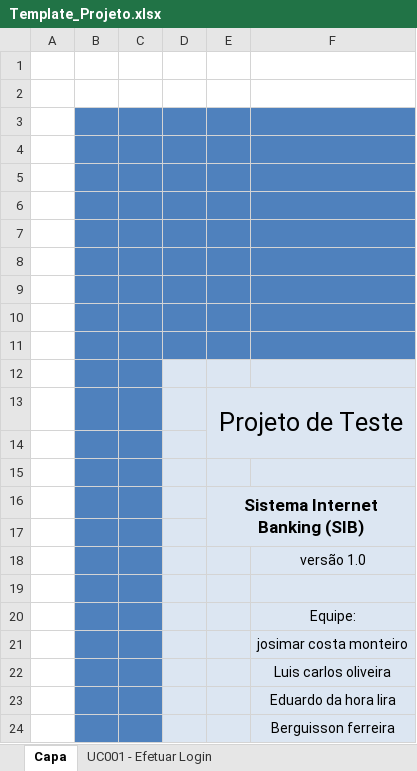
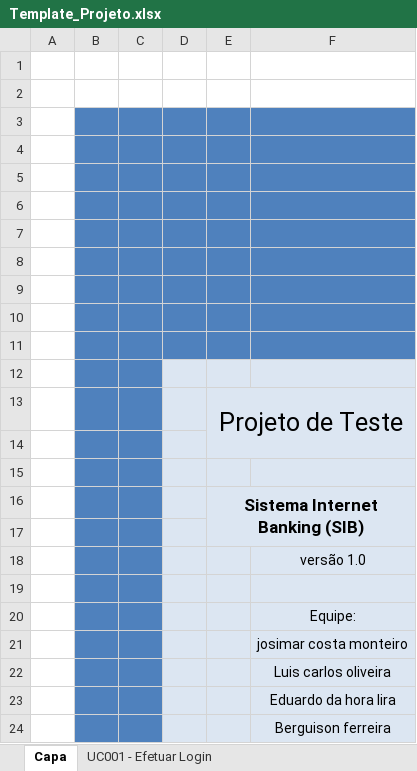
Before and after one commit to josimarpe/SIB, an Excel workbook: Requisitos/Template_Projeto.xlsx, sheet Capa, drawn as a sheet; values as stored, in another font and other column widths than the file's, no borders; the diff names each change by its address in the sheet, - before the commit and + after, or states it on an @@ line.

```diff
--- a/Requisitos/Template_Projeto.xlsx (sheet Capa)
+++ b/Requisitos/Template_Projeto.xlsx (sheet Capa)
-F24: Berguisson ferreira
+F24: Berguison ferreira
```
Also changed, not shown: sheet UC005 - Atualizar Cotações, sheet UC007 - Realizar DOC, sheet UC002 - Efetuar Pagamento SIB C, sheet UC003 - Informar Dados do SIB, sheet UC004 - Mostrar Dados da Consul, sheet UC006 - Comprar Ações, 1 more sheet.
